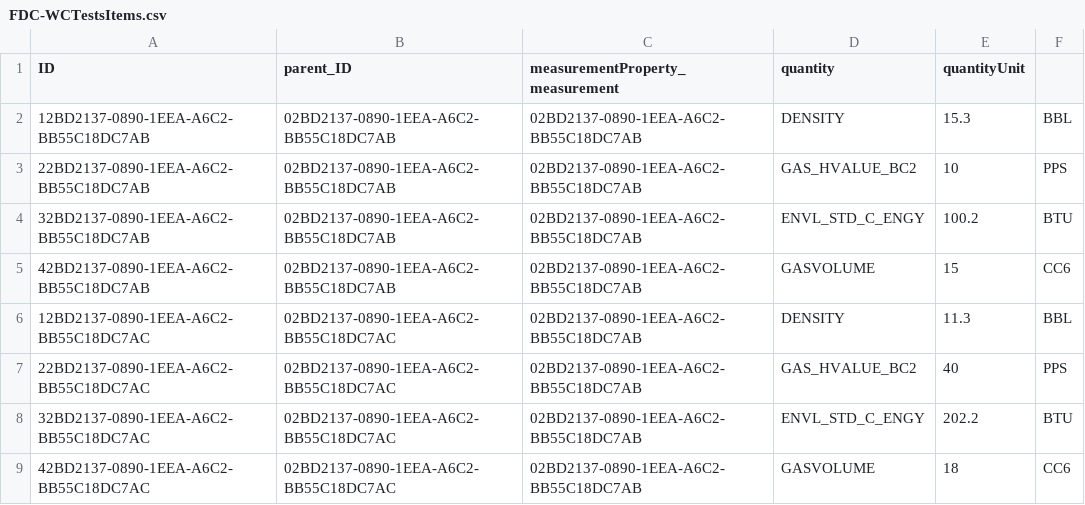
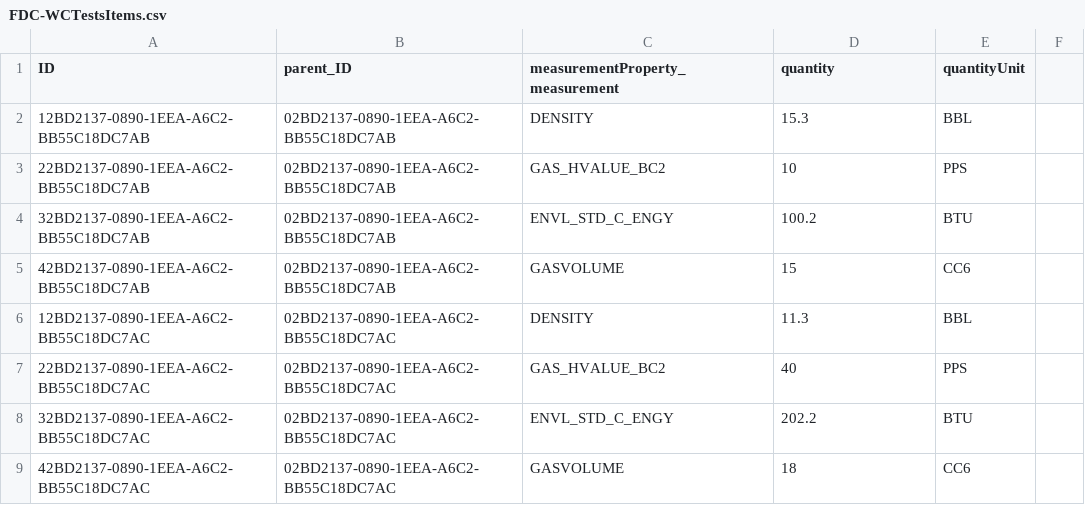
Before and after one commit to rajeshkhatwa/networkobj_localUI_xsuaa_btp, a CSV file: db/data/FDC-WCTestsItems.csv, drawn as a sheet.

```diff
--- a/db/data/FDC-WCTestsItems.csv
+++ b/db/data/FDC-WCTestsItems.csv
@@ -1,9 +1,9 @@
 ID;parent_ID;measurementProperty_measurement;quantity;quantityUnit
-12BD2137-0890-1EEA-A6C2-BB55C18DC7AB;02BD2137-0890-1EEA-A6C2-BB55C18DC7AB;02BD2137-0890-1EEA-A6C2-BB55C18DC7AB;DENSITY;15.3;BBL
-22BD2137-0890-1EEA-A6C2-BB55C18DC7AB;02BD2137-0890-1EEA-A6C2-BB55C18DC7AB;02BD2137-0890-1EEA-A6C2-BB55C18DC7AB;GAS_HVALUE_BC2;10;PPS
-32BD2137-0890-1EEA-A6C2-BB55C18DC7AB;02BD2137-0890-1EEA-A6C2-BB55C18DC7AB;02BD2137-0890-1EEA-A6C2-BB55C18DC7AB;ENVL_STD_C_ENGY;100.2;BTU
-42BD2137-0890-1EEA-A6C2-BB55C18DC7AB;02BD2137-0890-1EEA-A6C2-BB55C18DC7AB;02BD2137-0890-1EEA-A6C2-BB55C18DC7AB;GASVOLUME;15;CC6
-12BD2137-0890-1EEA-A6C2-BB55C18DC7AC;02BD2137-0890-1EEA-A6C2-BB55C18DC7AC;02BD2137-0890-1EEA-A6C2-BB55C18DC7AB;DENSITY;11.3;BBL
-22BD2137-0890-1EEA-A6C2-BB55C18DC7AC;02BD2137-0890-1EEA-A6C2-BB55C18DC7AC;02BD2137-0890-1EEA-A6C2-BB55C18DC7AB;GAS_HVALUE_BC2;40;PPS
-32BD2137-0890-1EEA-A6C2-BB55C18DC7AC;02BD2137-0890-1EEA-A6C2-BB55C18DC7AC;02BD2137-0890-1EEA-A6C2-BB55C18DC7AB;ENVL_STD_C_ENGY;202.2;BTU
-42BD2137-0890-1EEA-A6C2-BB55C18DC7AC;02BD2137-0890-1EEA-A6C2-BB55C18DC7AC;02BD2137-0890-1EEA-A6C2-BB55C18DC7AB;GASVOLUME;18;CC6
+12BD2137-0890-1EEA-A6C2-BB55C18DC7AB;02BD2137-0890-1EEA-A6C2-BB55C18DC7AB;DENSITY;15.3;BBL
+22BD2137-0890-1EEA-A6C2-BB55C18DC7AB;02BD2137-0890-1EEA-A6C2-BB55C18DC7AB;GAS_HVALUE_BC2;10;PPS
+32BD2137-0890-1EEA-A6C2-BB55C18DC7AB;02BD2137-0890-1EEA-A6C2-BB55C18DC7AB;ENVL_STD_C_ENGY;100.2;BTU
+42BD2137-0890-1EEA-A6C2-BB55C18DC7AB;02BD2137-0890-1EEA-A6C2-BB55C18DC7AB;GASVOLUME;15;CC6
+12BD2137-0890-1EEA-A6C2-BB55C18DC7AC;02BD2137-0890-1EEA-A6C2-BB55C18DC7AC;DENSITY;11.3;BBL
+22BD2137-0890-1EEA-A6C2-BB55C18DC7AC;02BD2137-0890-1EEA-A6C2-BB55C18DC7AC;GAS_HVALUE_BC2;40;PPS
+32BD2137-0890-1EEA-A6C2-BB55C18DC7AC;02BD2137-0890-1EEA-A6C2-BB55C18DC7AC;ENVL_STD_C_ENGY;202.2;BTU
+42BD2137-0890-1EEA-A6C2-BB55C18DC7AC;02BD2137-0890-1EEA-A6C2-BB55C18DC7AC;GASVOLUME;18;CC6
```
Also changed, not shown: db/data/FDC-WellCompletionTests.csv, db/data/masterData-NetworkObjects.csv, 2 other files.
